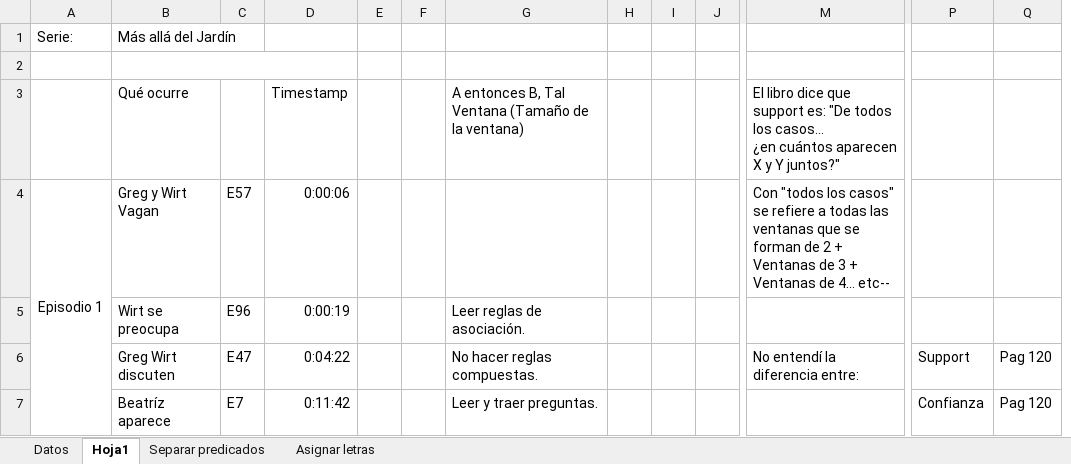
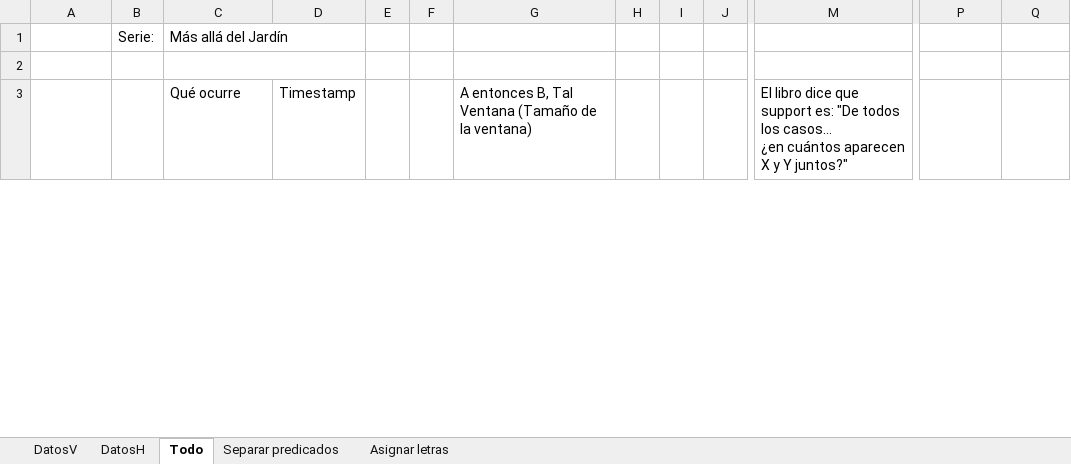
Before and after one commit to RanferyPeregrina/Semestre-EneJun2026, an Excel workbook: Minería de datos/Práctica 7/Secuencias/Secuencias.xlsx, sheet Todo, drawn as a sheet; only a part is shown, gaps mark what is left out; values as stored, in another font and other column widths than the file's, no borders; charts and pictures not drawn; removed rows and columns are numbered as before the commit, all else as after; rows hold the shown columns only; the diff covers the shown part only; the diff names each change by its address in the sheet, - before the commit and + after, or states it on an @@ line.

Commit message:
Avance: Minería de datos
PIA.
Primer DataSet rechazado.
Avances en la práctica 7 (Primera parte)

```diff
--- a/Minería de datos/Práctica 7/Secuencias/Secuencias.xlsx (sheet Todo)
+++ b/Minería de datos/Práctica 7/Secuencias/Secuencias.xlsx (sheet Todo)
-sheet tab: Datos
+sheet tab: DatosV
-sheet tab: Hoja1
+sheet tab: Todo
+sheet tab: DatosH
+column B, row 1: Serie:
-column C, empty
-A1: Serie:
+A1: (empty)
-row 4: Episodio 1 | Greg y Wirt Vagan | E57 | 0:00:06 |  |  |  |  |  |  | Con "todos los casos" se refiere a todas las ventanas que se forman de 2 + Ventanas de 3 + Ventanas de 4… etc--
-row 5:  | Wirt se preocupa | E96 | 0:00:19 |  |  | Leer reglas de asociación.
-row 6:  | Greg Wirt discuten | E47 | 0:04:22 |  |  | No hacer reglas compuestas. |  |  |  | No entendí la diferencia entre: | Support | Pag 120
-row 7:  | Beatríz aparece | E7 | 0:11:42 |  |  | Leer y traer preguntas. |  |  |  |  | Confianza | Pag 120
```
Also changed, not shown: other rows of this sheet, sheet DatosV, sheet Asignar letras, formulas that keep their value, Minería de datos/Práctica 5/ca_cest_brandi_carlile (Editable).xlsx, 3 other files.
